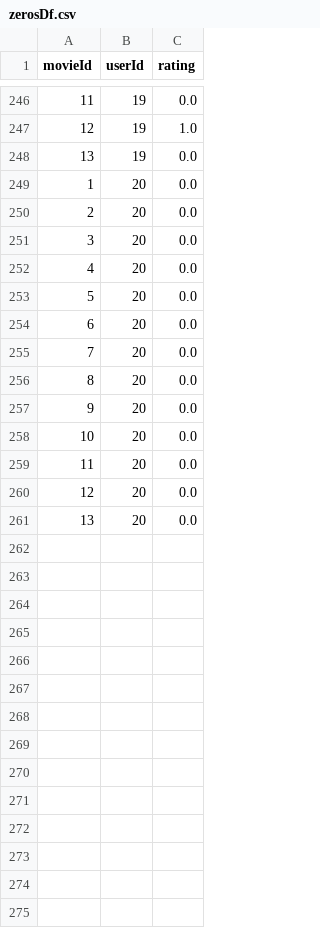
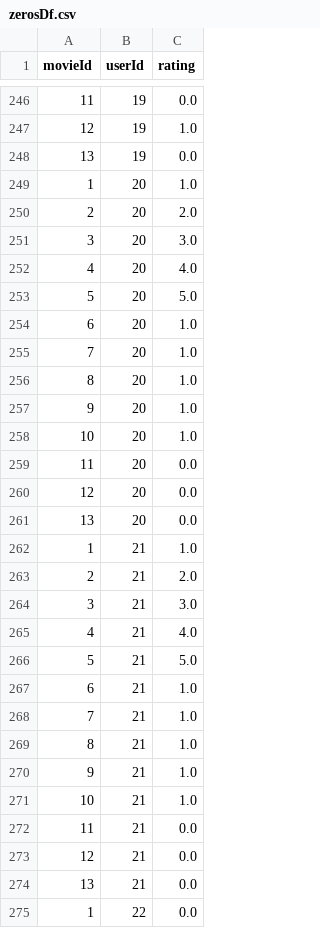
Before and after one commit to ghost-shurtugal/proyecto3-ia, a CSV file: proyecto/zerosDf.csv, drawn as a sheet; only a part is shown, gaps mark what is left out; the diff covers the shown part only.

```diff
--- a/proyecto/zerosDf.csv
+++ b/proyecto/zerosDf.csv
@@ -248,12 +248,12 @@ movieId,userId,rating
 13,19,0.0
-1,20,0.0
-2,20,0.0
-3,20,0.0
-4,20,0.0
-5,20,0.0
-6,20,0.0
-7,20,0.0
-8,20,0.0
-9,20,0.0
-10,20,0.0
+1,20,1.0
+2,20,2.0
+3,20,3.0
+4,20,4.0
+5,20,5.0
+6,20,1.0
+7,20,1.0
+8,20,1.0
+9,20,1.0
+10,20,1.0
 11,20,0.0
@@ -261 +261,15 @@ movieId,userId,rating
 13,20,0.0
+1,21,1.0
+2,21,2.0
+3,21,3.0
+4,21,4.0
+5,21,5.0
+6,21,1.0
+7,21,1.0
+8,21,1.0
+9,21,1.0
+10,21,1.0
+11,21,0.0
+12,21,0.0
+13,21,0.0
+1,22,0.0
```
Also changed, not shown: 12 added rows elsewhere in this file, proyecto/sistema/csv/ratings_reducido.csv, 3 other files.
